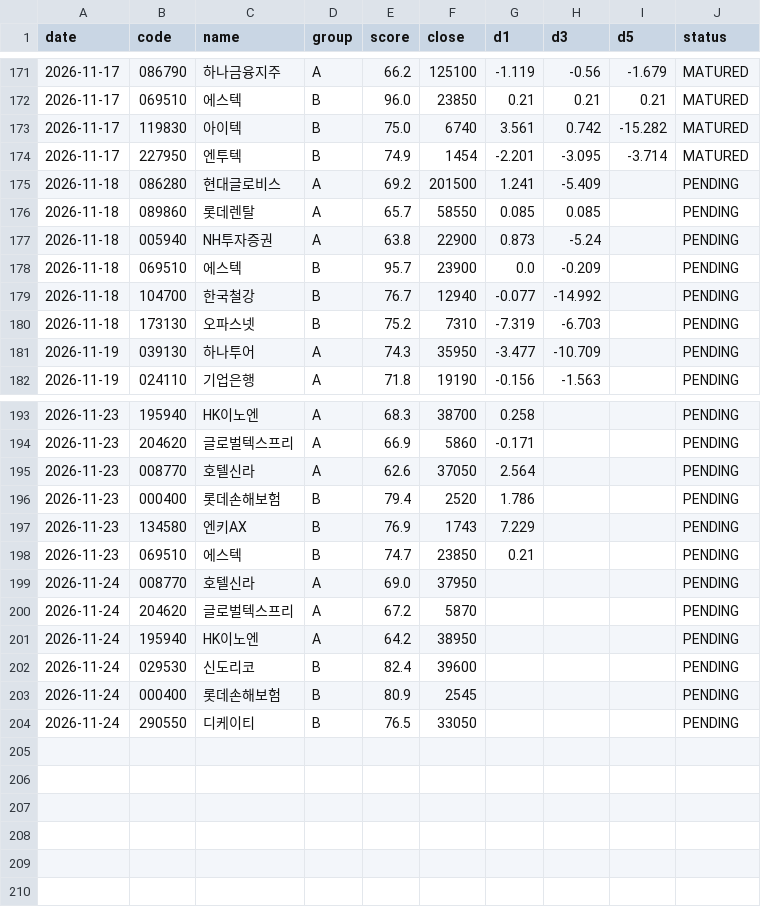
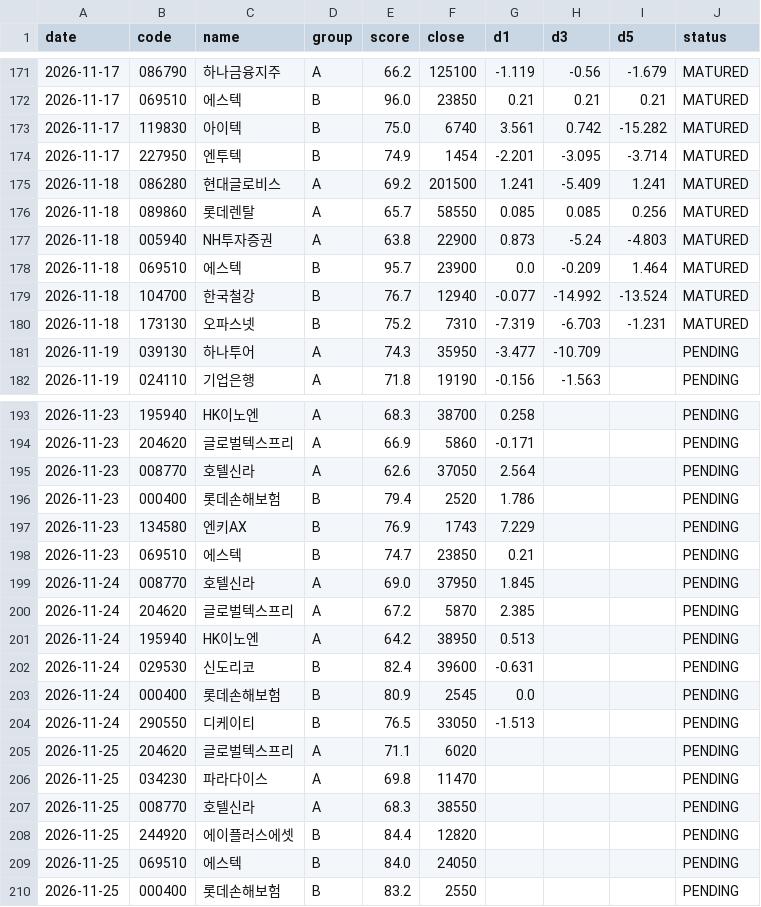
Before and after one commit to insuking/krx-prebreakout-radar, a CSV file: history/recommendations.csv, drawn as a sheet; only a part is shown, gaps mark what is left out; the diff covers the shown part only.

```diff
--- a/history/recommendations.csv
+++ b/history/recommendations.csv
@@ -174,8 +174,8 @@
 2026-11-17,227950,엔투텍,B,74.9,1454,-2.201,-3.095,-3.714,MATURED
-2026-11-18,086280,현대글로비스,A,69.2,201500,1.241,-5.409,,PENDING
-2026-11-18,089860,롯데렌탈,A,65.7,58550,0.085,0.085,,PENDING
-2026-11-18,005940,NH투자증권,A,63.8,22900,0.873,-5.24,,PENDING
-2026-11-18,069510,에스텍,B,95.7,23900,0.0,-0.209,,PENDING
-2026-11-18,104700,한국철강,B,76.7,12940,-0.077,-14.992,,PENDING
-2026-11-18,173130,오파스넷,B,75.2,7310,-7.319,-6.703,,PENDING
+2026-11-18,086280,현대글로비스,A,69.2,201500,1.241,-5.409,1.241,MATURED
+2026-11-18,089860,롯데렌탈,A,65.7,58550,0.085,0.085,0.256,MATURED
+2026-11-18,005940,NH투자증권,A,63.8,22900,0.873,-5.24,-4.803,MATURED
+2026-11-18,069510,에스텍,B,95.7,23900,0.0,-0.209,1.464,MATURED
+2026-11-18,104700,한국철강,B,76.7,12940,-0.077,-14.992,-13.524,MATURED
+2026-11-18,173130,오파스넷,B,75.2,7310,-7.319,-6.703,-1.231,MATURED
 2026-11-19,039130,하나투어,A,74.3,35950,-3.477,-10.709,,PENDING
@@ -198,7 +198,13 @@
 2026-11-23,069510,에스텍,B,74.7,23850,0.21,,,PENDING
-2026-11-24,008770,호텔신라,A,69.0,37950,,,,PENDING
-2026-11-24,204620,글로벌텍스프리,A,67.2,5870,,,,PENDING
-2026-11-24,195940,HK이노엔,A,64.2,38950,,,,PENDING
-2026-11-24,029530,신도리코,B,82.4,39600,,,,PENDING
-2026-11-24,000400,롯데손해보험,B,80.9,2545,,,,PENDING
-2026-11-24,290550,디케이티,B,76.5,33050,,,,PENDING
+2026-11-24,008770,호텔신라,A,69.0,37950,1.845,,,PENDING
+2026-11-24,204620,글로벌텍스프리,A,67.2,5870,2.385,,,PENDING
+2026-11-24,195940,HK이노엔,A,64.2,38950,0.513,,,PENDING
+2026-11-24,029530,신도리코,B,82.4,39600,-0.631,,,PENDING
+2026-11-24,000400,롯데손해보험,B,80.9,2545,0.0,,,PENDING
+2026-11-24,290550,디케이티,B,76.5,33050,-1.513,,,PENDING
+2026-11-25,204620,글로벌텍스프리,A,71.1,6020,,,,PENDING
+2026-11-25,034230,파라다이스,A,69.8,11470,,,,PENDING
+2026-11-25,008770,호텔신라,A,68.3,38550,,,,PENDING
+2026-11-25,244920,에이플러스에셋,B,84.4,12820,,,,PENDING
+2026-11-25,069510,에스텍,B,84.0,24050,,,,PENDING
+2026-11-25,000400,롯데손해보험,B,83.2,2550,,,,PENDING
```
Also changed, not shown: 6 edited cells elsewhere in this file.
